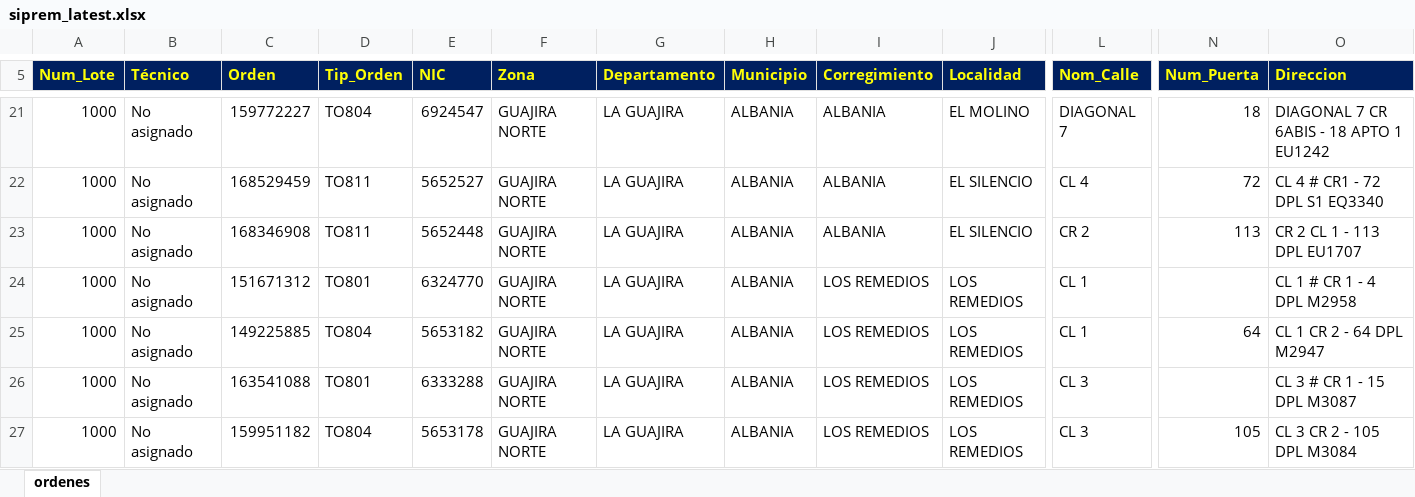
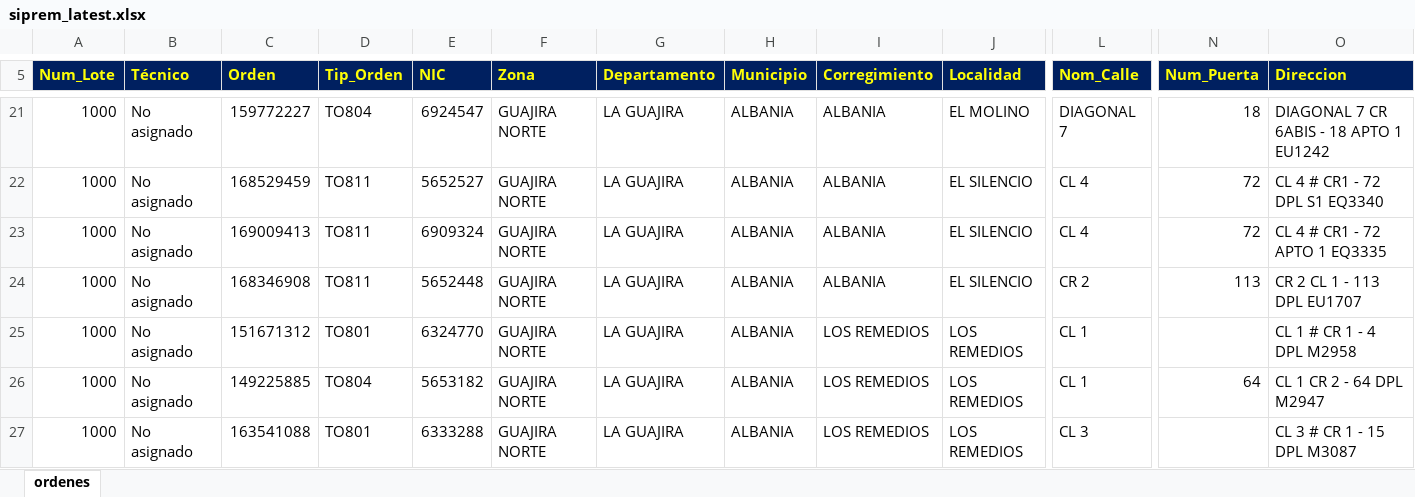
Before and after one commit to vikano27-debug/Dashboard_ING_VOA_Guajira, an Excel workbook: siprem_latest.xlsx, sheet ordenes, drawn as a sheet; only a part is shown, gaps mark what is left out; the shorter side is filled out with more unchanged rows; values as stored, in another font and other column widths than the file's, no borders; rows hold the shown columns only; the diff covers the shown part only; the diff names each change by its address in the sheet, - before the commit and + after, or states it on an @@ line.

Commit message:
Actualizacion automatica SIPREM y Casuistica GUAJIRA

```diff
--- a/siprem_latest.xlsx (sheet ordenes)
+++ b/siprem_latest.xlsx (sheet ordenes)
+row 23: 1000 | No asignado | 169009413 | TO811 | 6909324 | GUAJIRA NORTE | LA GUAJIRA | ALBANIA | ALBANIA | EL SILENCIO | CL 4 | 72 | CL 4 # CR1 - 72 APTO 1 EQ3335
```
Also changed, not shown: 10 added rows and 1 edited cell elsewhere in this sheet.
